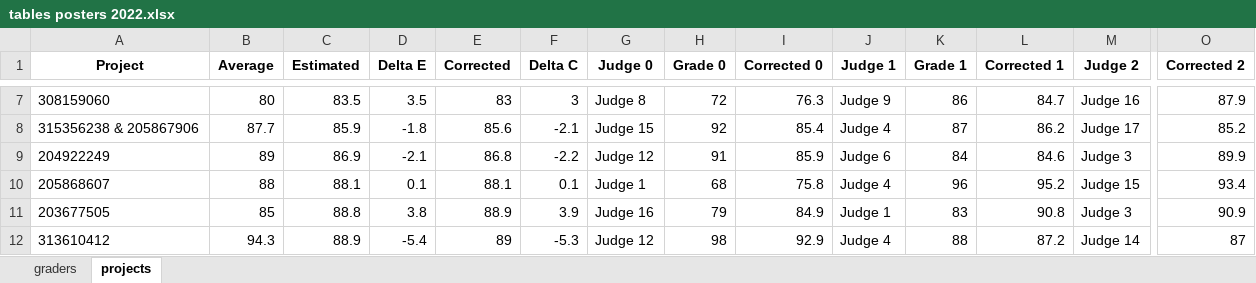
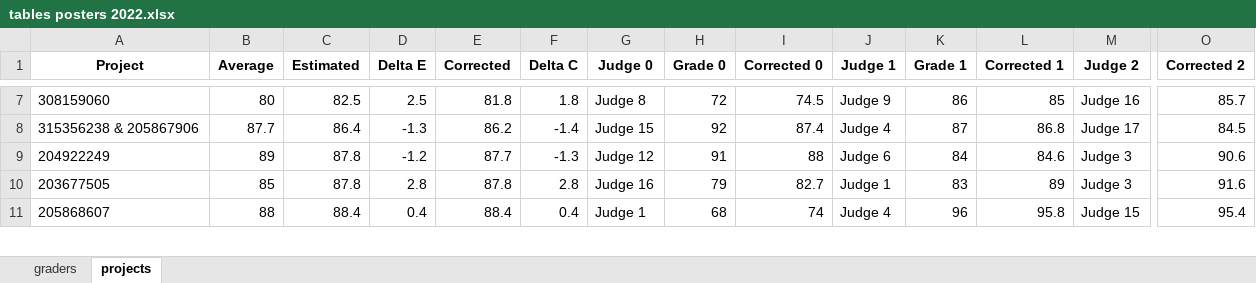
Before and after one commit to opherdonchin/Grades-for-projects-anonymized, an Excel workbook: tables posters 2022.xlsx, sheet projects, drawn as a sheet; only a part is shown, gaps mark what is left out; values as stored, in another font and other column widths than the file's, no borders; removed rows and columns are numbered as before the commit, all else as after; rows hold the shown columns only; the diff covers the shown part only; the diff names each change by its address in the sheet, - before the commit and + after, or states it on an @@ line.

```diff
--- a/tables posters 2022.xlsx (sheet projects)
+++ b/tables posters 2022.xlsx (sheet projects)
-C7 (Estimated): 83.5
+C7 (Estimated): 82.5
-D7 (Delta E): 3.5
+D7 (Delta E): 2.5
-E7 (Corrected): 83
+E7 (Corrected): 81.8
-F7 (Delta C): 3
+F7 (Delta C): 1.8
-I7 (Corrected 0): 76.3
+I7 (Corrected 0): 74.5
-L7 (Corrected 1): 84.7
+L7 (Corrected 1): 85
-O7 (Corrected 2): 87.9
+O7 (Corrected 2): 85.7
-C8 (Estimated): 85.9
+C8 (Estimated): 86.4
-D8 (Delta E): -1.8
+D8 (Delta E): -1.3
-E8 (Corrected): 85.6
+E8 (Corrected): 86.2
-F8 (Delta C): -2.1
+F8 (Delta C): -1.4
-I8 (Corrected 0): 85.4
+I8 (Corrected 0): 87.4
-L8 (Corrected 1): 86.2
+L8 (Corrected 1): 86.8
-O8 (Corrected 2): 85.2
+O8 (Corrected 2): 84.5
-C9 (Estimated): 86.9
+C9 (Estimated): 87.8
-D9 (Delta E): -2.1
+D9 (Delta E): -1.2
-E9 (Corrected): 86.8
+E9 (Corrected): 87.7
-F9 (Delta C): -2.2
+F9 (Delta C): -1.3
-I9 (Corrected 0): 85.9
+I9 (Corrected 0): 88
-O9 (Corrected 2): 89.9
+O9 (Corrected 2): 90.6
-row 10: 205868607 | 88 | 88.1 | 0.1 | 88.1 | 0.1 | Judge 1 | 68 | 75.8 | Judge 4 | 96 | 95.2 | Judge 15 | 93.4
-C10 (Estimated): 88.8
+C10 (Estimated): 87.8
-D10 (Delta E): 3.8
+D10 (Delta E): 2.8
-E10 (Corrected): 88.9
+E10 (Corrected): 87.8
-F10 (Delta C): 3.9
+F10 (Delta C): 2.8
-I10 (Corrected 0): 84.9
+I10 (Corrected 0): 82.7
-L10 (Corrected 1): 90.8
+L10 (Corrected 1): 89
-O10 (Corrected 2): 90.9
+O10 (Corrected 2): 91.6
-row 12: 313610412 | 94.3 | 88.9 | -5.4 | 89 | -5.3 | Judge 12 | 98 | 92.9 | Judge 4 | 88 | 87.2 | Judge 14 | 87
+row 11: 205868607 | 88 | 88.4 | 0.4 | 88.4 | 0.4 | Judge 1 | 68 | 74 | Judge 4 | 96 | 95.8 | Judge 15 | 95.4
```
Also changed, not shown: 5 added rows, 4 removed rows and 78 edited cells elsewhere in this sheet, sheet graders, 12 other files.
